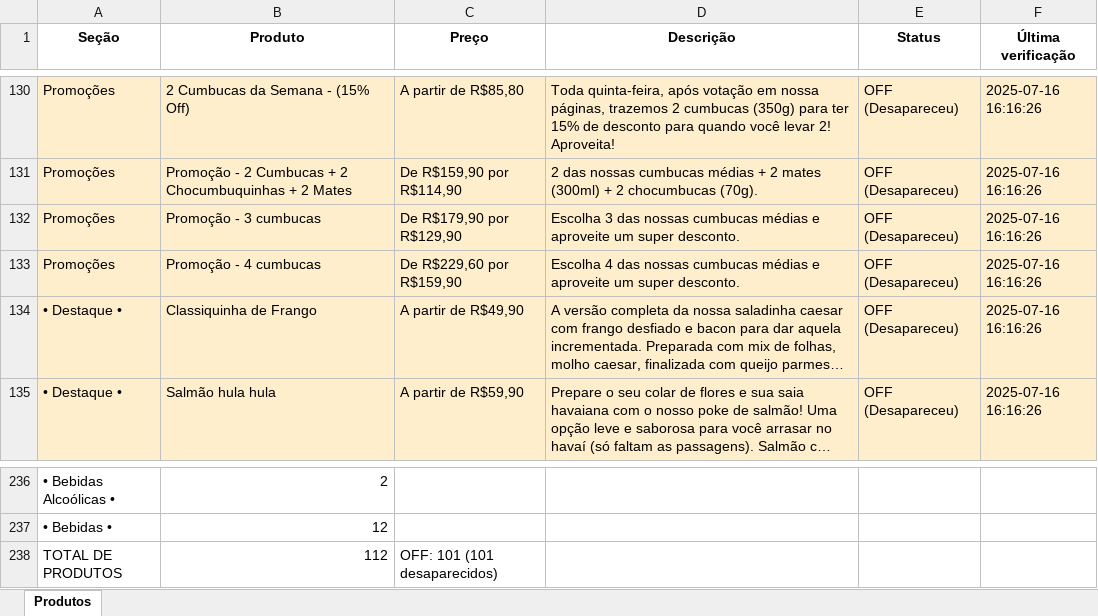
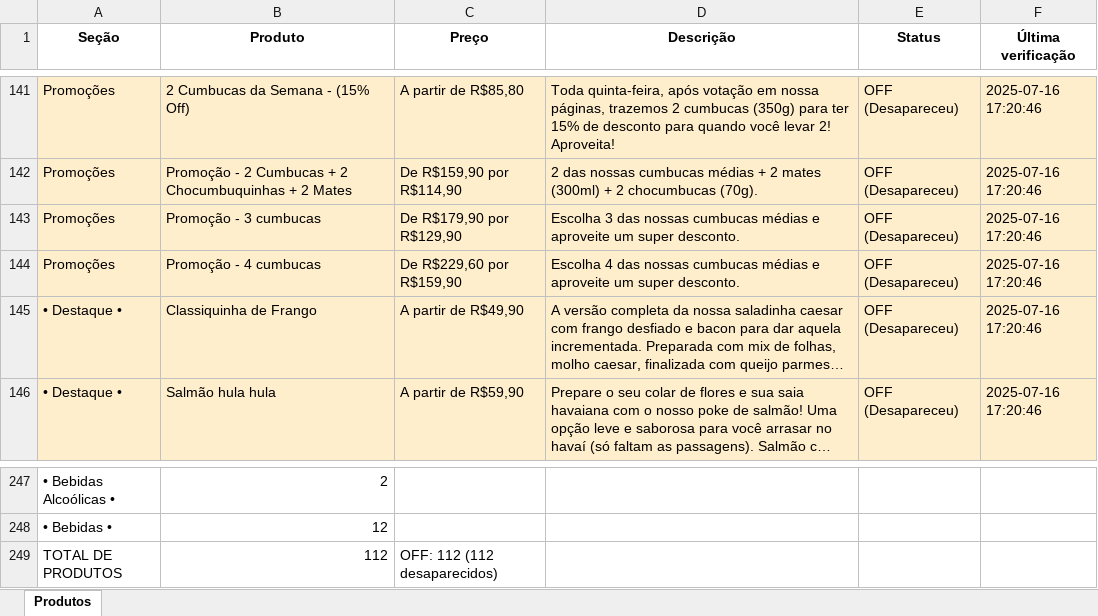
Before and after one commit to EduardoJKN/Cumbuca_IFood_T1, an Excel workbook: produtos_cumbuca.xlsx, sheet Produtos, drawn as a sheet; only a part is shown, gaps mark what is left out; long unchanged cells end in …; values as stored, in another font and other column widths than the file's, no borders; addresses are those after the commit; the diff covers the shown part only; the diff names each change by its address in the sheet, - before the commit and + after, or states it on an @@ line.

```diff
--- a/produtos_cumbuca.xlsx (sheet Produtos)
+++ b/produtos_cumbuca.xlsx (sheet Produtos)
-F141:F146 (Última verificação): 2025-07-16 16:16:26
+F141:F146 (Última verificação): 2025-07-16 17:20:46
-C249 (Preço): OFF: 101 (101 desaparecidos)
+C249 (Preço): OFF: 112 (112 desaparecidos)
```
Also changed, not shown: other rows of this sheet, 4 other files.
